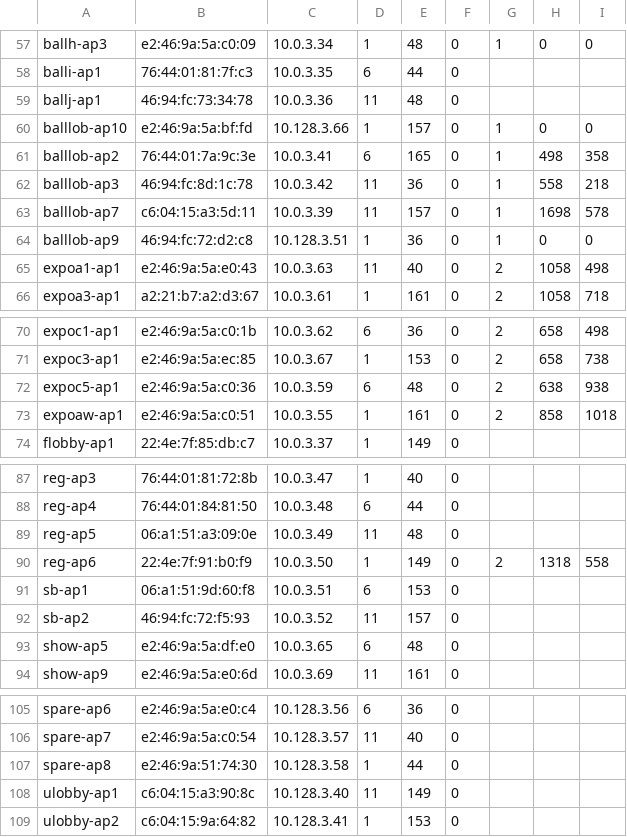
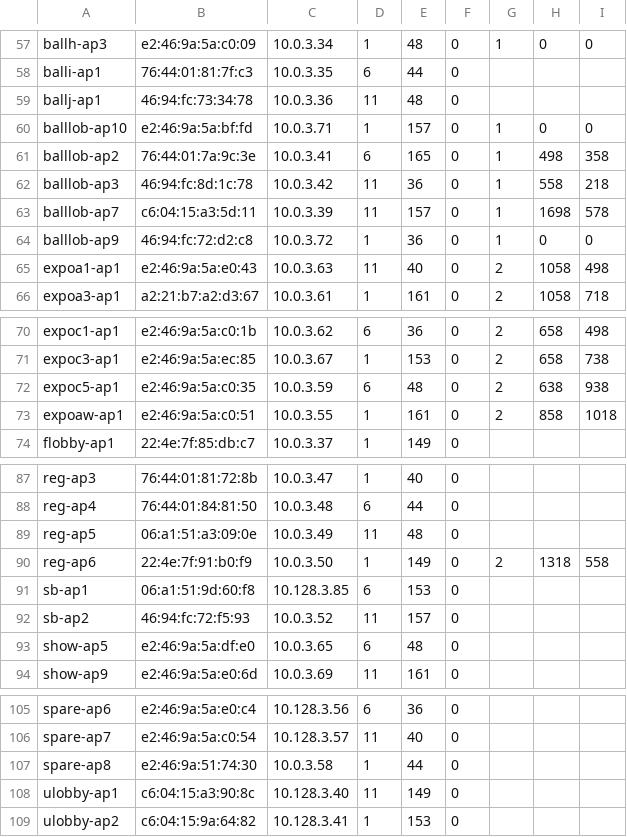
Before and after one commit to socallinuxexpo/scale-network, a TSV file: facts/aps/aplist.tsv, drawn as a sheet; only a part is shown, gaps mark what is left out.

Commit message:
cleanup aplist for aps deployed to the "wrong" building

```diff
--- a/facts/aps/aplist.tsv
+++ b/facts/aps/aplist.tsv
@@ -59,3 +59,3 @@ balli-ap1	76:44:01:81:7f:c3	10.0.3.35	6	44	0
 ballj-ap1	46:94:fc:73:34:78	10.0.3.36	11	48	0
-balllob-ap10	e2:46:9a:5a:bf:fd	10.128.3.66	1	157	0	1	0	0
+balllob-ap10	e2:46:9a:5a:bf:fd	10.0.3.71	1	157	0	1	0	0
 balllob-ap2	76:44:01:7a:9c:3e	10.0.3.41	6	165	0	1	498	358
@@ -63,3 +63,3 @@ balllob-ap3	46:94:fc:8d:1c:78	10.0.3.42	11	36	0	1	558	218
 balllob-ap7	c6:04:15:a3:5d:11	10.0.3.39	11	157	0	1	1698	578
-balllob-ap9	46:94:fc:72:d2:c8	10.128.3.51	1	36	0	1	0	0
+balllob-ap9	46:94:fc:72:d2:c8	10.0.3.72	1	36	0	1	0	0
 expoa1-ap1	e2:46:9a:5a:e0:43	10.0.3.63	11	40	0	2	1058	498
@@ -71,3 +71,3 @@ expoc1-ap1	e2:46:9a:5a:c0:1b	10.0.3.62	6	36	0	2	658	498
 expoc3-ap1	e2:46:9a:5a:ec:85	10.0.3.67	1	153	0	2	658	738
-expoc5-ap1	e2:46:9a:5a:c0:36	10.0.3.59	6	48	0	2	638	938
+expoc5-ap1	e2:46:9a:5a:c0:35	10.0.3.59	6	48	0	2	638	938
 expoaw-ap1	e2:46:9a:5a:c0:51	10.0.3.55	1	161	0	2	858	1018
@@ -90,3 +90,3 @@ reg-ap5	06:a1:51:a3:09:0e	10.0.3.49	11	48	0
 reg-ap6	22:4e:7f:91:b0:f9	10.0.3.50	1	149	0	2	1318	558
-sb-ap1	06:a1:51:9d:60:f8	10.0.3.51	6	153	0
+sb-ap1	06:a1:51:9d:60:f8	10.128.3.85	6	153	0
 sb-ap2	46:94:fc:72:f5:93	10.0.3.52	11	157	0
@@ -106,3 +106,3 @@ spare-ap6	e2:46:9a:5a:e0:c4	10.128.3.56	6	36	0
 spare-ap7	e2:46:9a:5a:c0:54	10.128.3.57	11	40	0
-spare-ap8	e2:46:9a:51:74:30	10.128.3.58	1	44	0
+spare-ap8	e2:46:9a:51:74:30	10.0.3.58	1	44	0
 ulobby-ap1	c6:04:15:a3:90:8c	10.128.3.40	11	149	0
```
